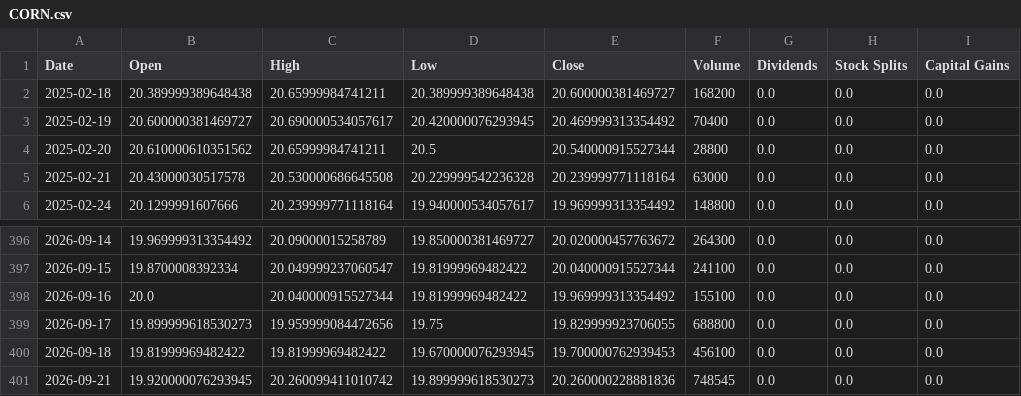
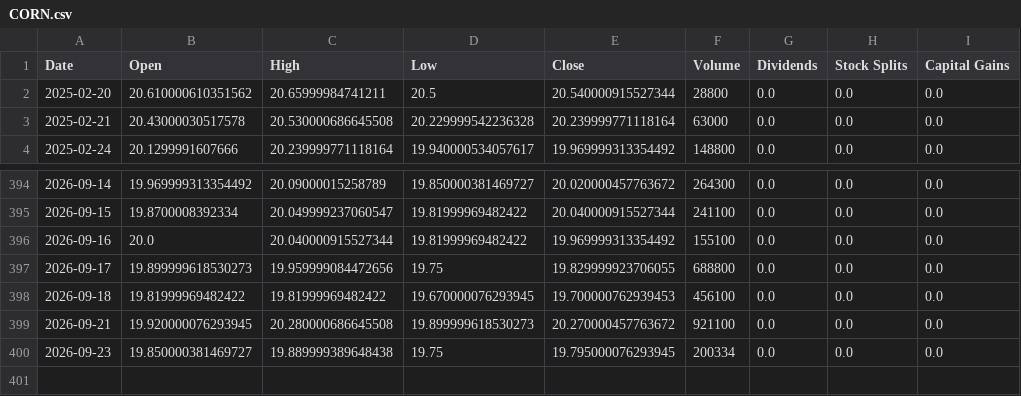
Before and after one commit to Quintinlf/finance_project, a CSV file: trade_logs/price_cache/CORN.csv, drawn as a sheet; only a part is shown, gaps mark what is left out.

```diff
--- a/trade_logs/price_cache/CORN.csv
+++ b/trade_logs/price_cache/CORN.csv
@@ -1,4 +1,2 @@
 Date,Open,High,Low,Close,Volume,Dividends,Stock Splits,Capital Gains
-2025-02-18,20.389999389648438,20.65999984741211,20.389999389648438,20.600000381469727,168200,0.0,0.0,0.0
-2025-02-19,20.600000381469727,20.690000534057617,20.420000076293945,20.469999313354492,70400,0.0,0.0,0.0
 2025-02-20,20.610000610351562,20.65999984741211,20.5,20.540000915527344,28800,0.0,0.0,0.0
@@ -400,2 +398,3 @@ Date,Open,High,Low,Close,Volume,Dividends,Stock Splits,Capital Gains
 2026-09-18,19.81999969482422,19.81999969482422,19.670000076293945,19.700000762939453,456100,0.0,0.0,0.0
-2026-09-21,19.920000076293945,20.260099411010742,19.899999618530273,20.260000228881836,748545,0.0,0.0,0.0
+2026-09-21,19.920000076293945,20.280000686645508,19.899999618530273,20.270000457763672,921100,0.0,0.0,0.0
+2026-09-23,19.850000381469727,19.889999389648438,19.75,19.795000076293945,200334,0.0,0.0,0.0
```
Also changed, not shown: trade_logs/price_cache/CPER.csv, trade_logs/price_cache/DBA.csv, 20 other files.
